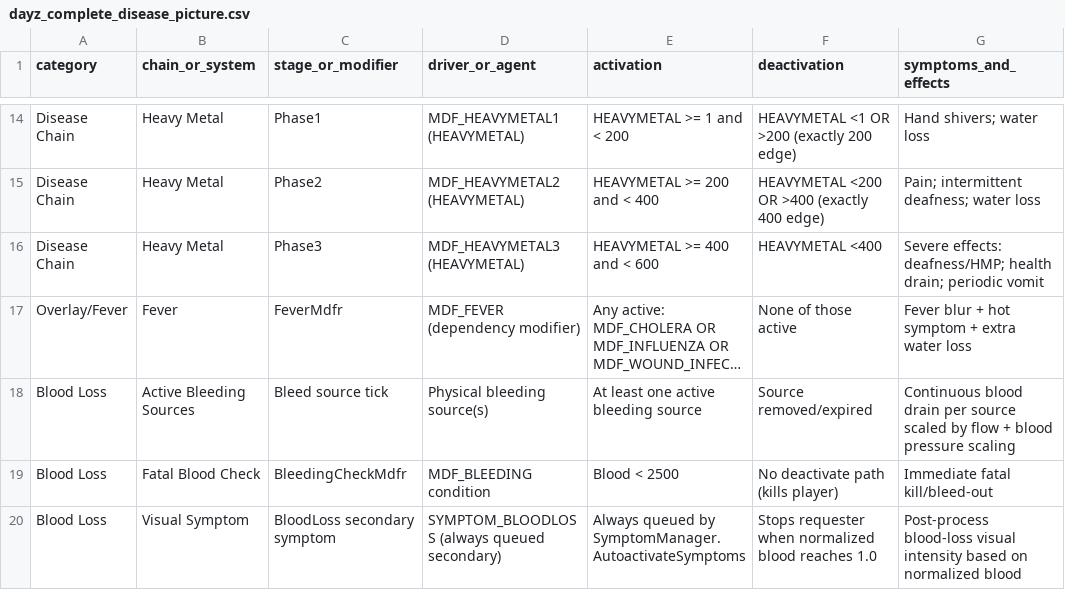
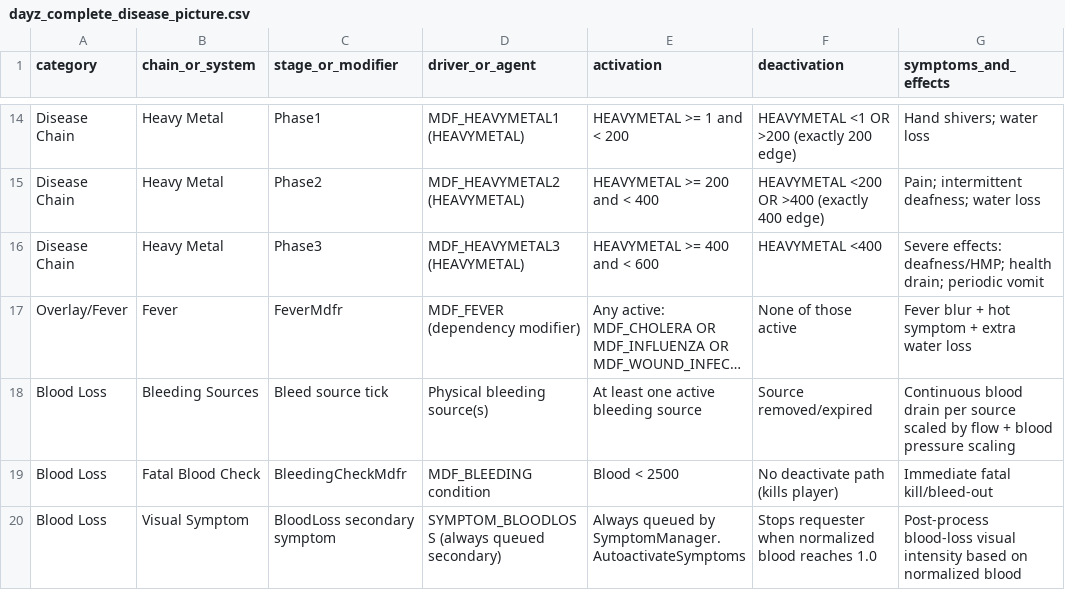
Before and after one commit to samgeekman/DayZ-Illness-Checker, a CSV file: dayz_complete_disease_picture.csv, drawn as a sheet; only a part is shown, gaps mark what is left out; long unchanged cells end in …; the diff names each change by its address in the sheet, - before the commit and + after, or states it on an @@ line.

```diff
--- a/dayz_complete_disease_picture.csv
+++ b/dayz_complete_disease_picture.csv
-B18 (chain_or_system): Active Bleeding Sources
+B18 (chain_or_system): Bleeding Sources
```
Also changed, not shown: symptom_evidence_map.csv, 8 other files.
